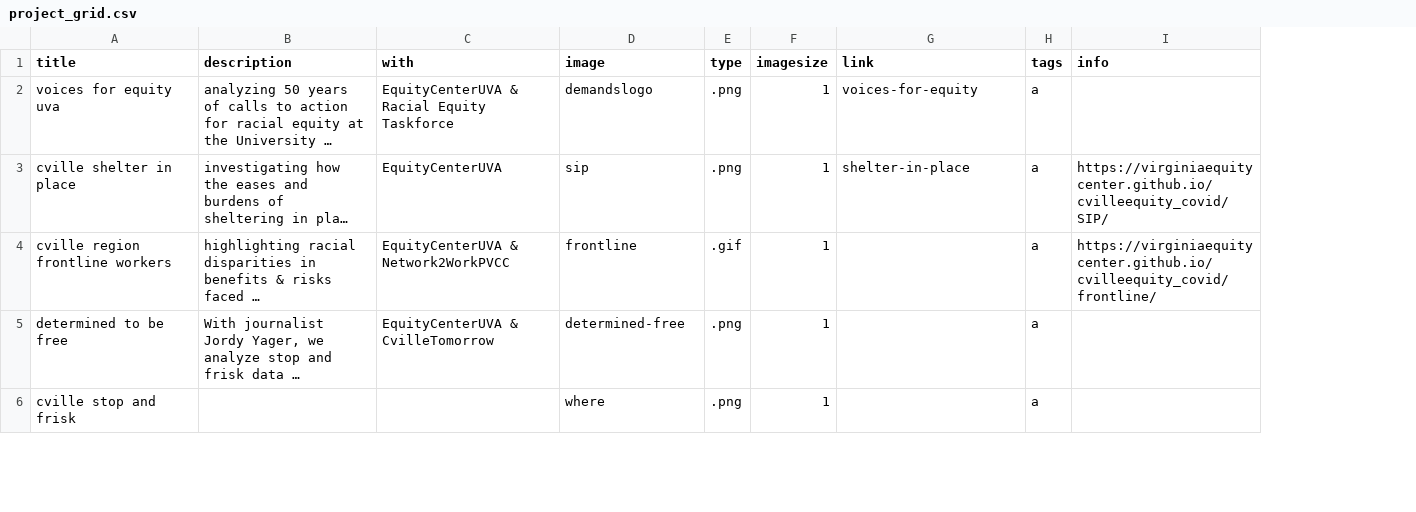
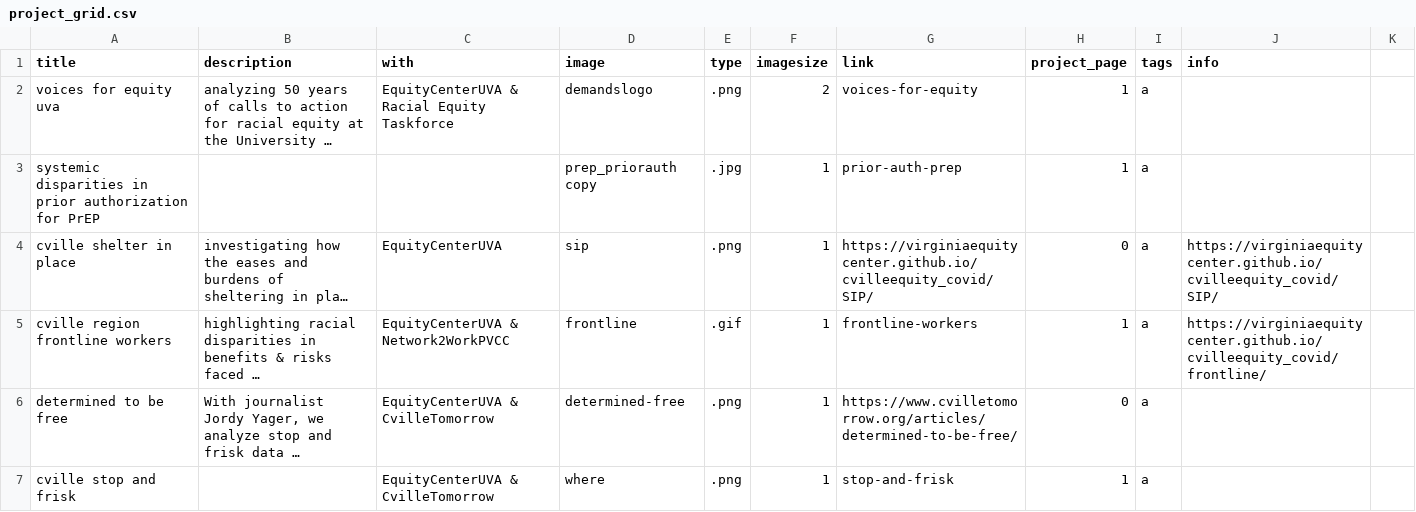
Before and after one commit to sam-powers/sam-powers.github.io, a CSV file: data/project_grid.csv, drawn as a sheet; only a part is shown; long unchanged cells end in …; addresses are those after the commit; the diff covers the shown part only; the diff names each change by its address in the sheet, - before the commit and + after, or states it on an @@ line.

```diff
--- a/data/project_grid.csv
+++ b/data/project_grid.csv
+column H (project_page), row 2: 1; rows 4-7: 0 | 1 | 0 | 1
+column K, empty
-F2 (imagesize): 1
+F2 (imagesize): 2
+row 3: systemic disparities in prior authorization for PrEP |  |  | prep_priorauth copy | .jpg | 1 | prior-auth-prep | 1 | a
-G4 (link): shelter-in-place
+G4 (link): https://virginiaequitycenter.github.io/cvilleequity_covid/SIP/
-G5 (link): (empty)
+G5 (link): frontline-workers
-G6 (link): (empty)
+G6 (link): https://www.cvilletomorrow.org/articles/determined-to-be-free/
-C7 (with): (empty)
+C7 (with): EquityCenterUVA & CvilleTomorrow
-G7 (link): (empty)
+G7 (link): stop-and-frisk
```
Also changed, not shown: 8 added rows, 7 removed rows and 3 edited cells elsewhere in this file, 17 other files.
